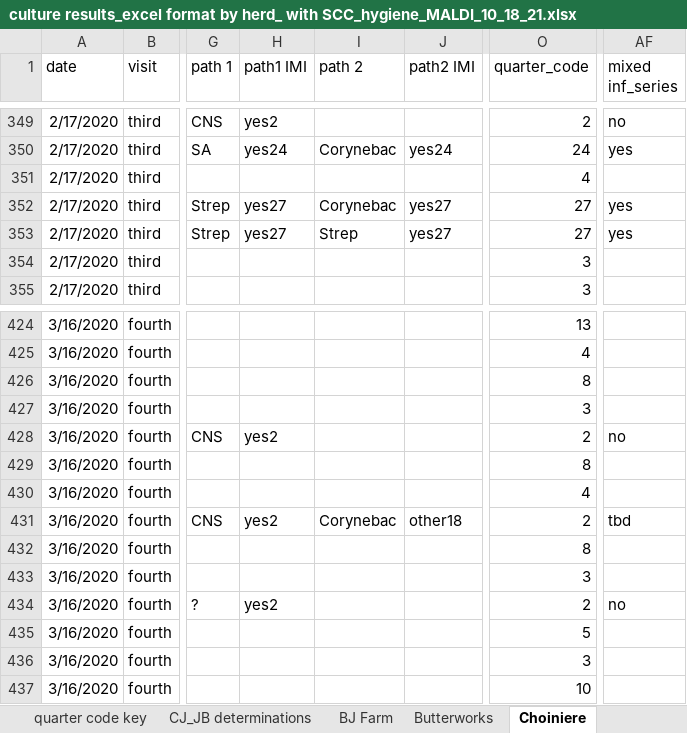
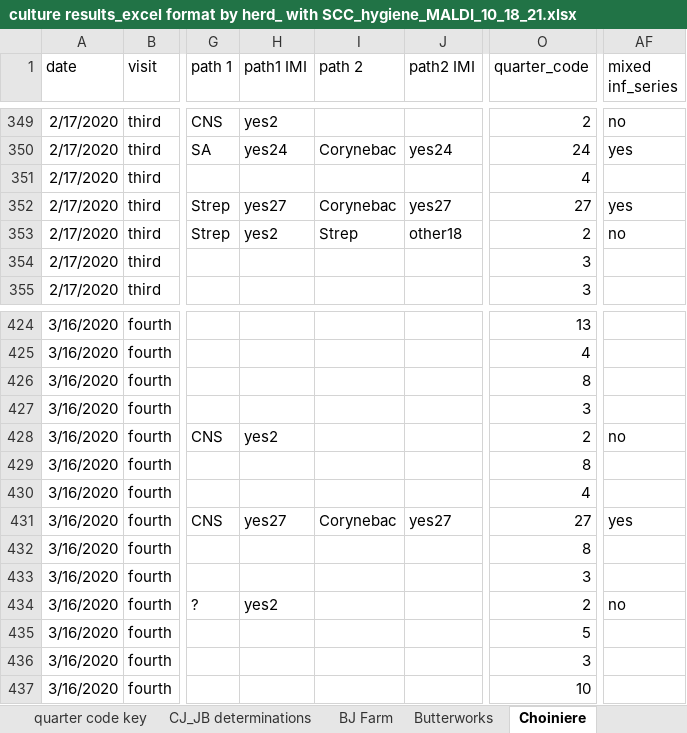
Before and after one commit to caitlin-jeffrey/OREI_Git, an Excel workbook: OREI_files/10-herd data/culture results_excel format by herd_ with SCC_hygiene_MALDI_10_18_21.xlsx, sheet Choiniere, drawn as a sheet; only a part is shown, gaps mark what is left out; values as stored, in another font and other column widths than the file's, no borders; the diff names each change by its address in the sheet, - before the commit and + after, or states it on an @@ line.

```diff
--- a/OREI_files/10-herd data/culture results_excel format by herd_ with SCC_hygiene_MALDI_10_18_21.xlsx (sheet Choiniere)
+++ b/OREI_files/10-herd data/culture results_excel format by herd_ with SCC_hygiene_MALDI_10_18_21.xlsx (sheet Choiniere)
-H353 (path1 IMI): yes27
+H353 (path1 IMI): yes2
-J353 (path2 IMI): yes27
+J353 (path2 IMI): other18
-O353 (quarter_code): 27
+O353 (quarter_code): 2
-AF353 (mixed inf_series): yes
+AF353 (mixed inf_series): no
-H431 (path1 IMI): yes2
+H431 (path1 IMI): yes27
-J431 (path2 IMI): other18
+J431 (path2 IMI): yes27
-O431 (quarter_code): 2
+O431 (quarter_code): 27
-AF431 (mixed inf_series): tbd
+AF431 (mixed inf_series): yes
```
Also changed, not shown: sheet READ ME ID updates 3.15.21, sheet Oughta-be, sheet Swallowdale, sheet Glennview, sheet Stony Pond, sheet Butterworks, other sheet tabs, charts or pictures, OREI_files/10-herd data/MALDI files/MALDI results from Pamela_ as of March_ Vermont isolates_3.26.2021.xlsx, OREI_files/10-herd data/MALDI files/Organizational sheets for MALDI shipments and IDs_ redos_counts_ regrows.xlsx, 11 other files.
